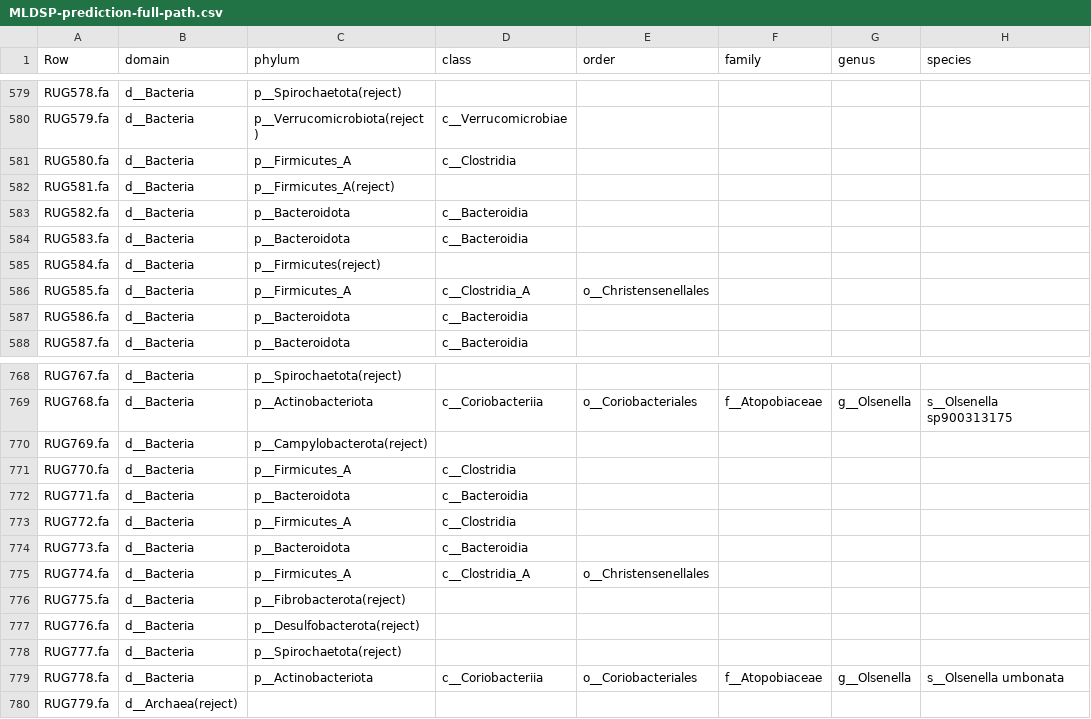
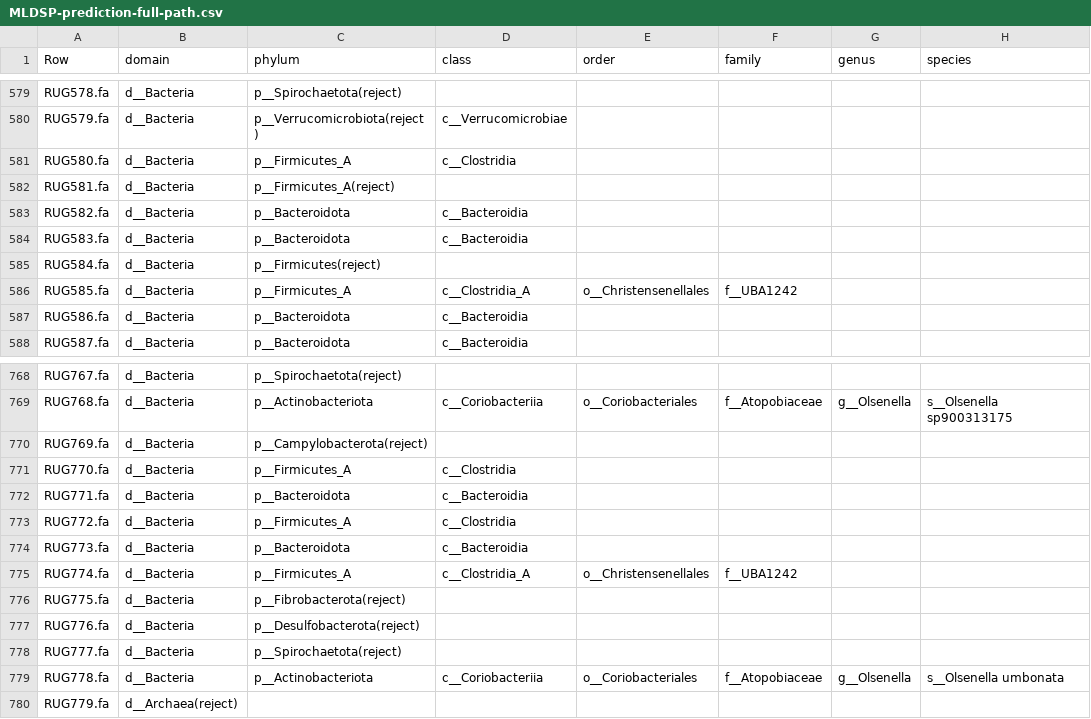
Before and after one commit to wxli0/MT-MAG, a CSV file: outputs-r202/MLDSP-prediction-full-path.csv, drawn as a sheet; only a part is shown, gaps mark what is left out; the diff names each change by its address in the sheet, - before the commit and + after, or states it on an @@ line.

Commit message:
updated outputs

```diff
--- a/outputs-r202/MLDSP-prediction-full-path.csv
+++ b/outputs-r202/MLDSP-prediction-full-path.csv
-F586 (family): (empty)
+F586 (family): f__UBA1242
-F775 (family): (empty)
+F775 (family): f__UBA1242
```
Also changed, not shown: 7 other files.
